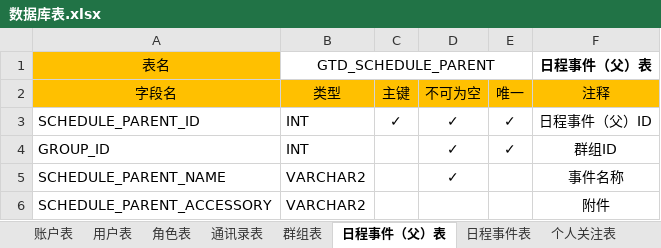
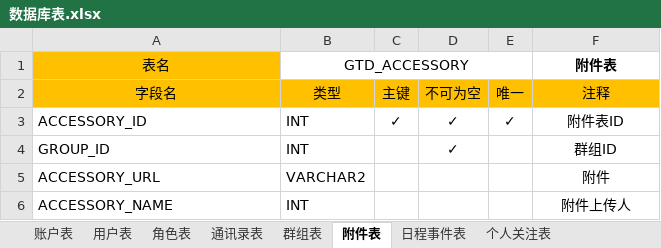
Before and after one commit to XJ-GTD/GTD, an Excel workbook: A-开发相关文档素材/2.数据库表/数据库表.xlsx, sheet 附件表, drawn as a sheet; values as stored, in another font and other column widths than the file's, no borders; removed rows and columns are numbered as before the commit, all else as after; the diff names each change by its address in the sheet, - before the commit and + after, or states it on an @@ line.

Commit message:
表更改

```diff
--- a/A-开发相关文档素材/2.数据库表/数据库表.xlsx (sheet 附件表)
+++ b/A-开发相关文档素材/2.数据库表/数据库表.xlsx (sheet 附件表)
-sheet tab: 日程事件（父）表
+sheet tab: 附件表
-B1 (类型): GTD_SCHEDULE_PARENT
+B1 (类型): GTD_ACCESSORY
-F1 (注释): 日程事件（父）表
+F1 (注释): 附件表
-A3 (字段名): SCHEDULE_PARENT_ID
+A3 (字段名): ACCESSORY_ID
-F3 (注释): 日程事件（父）ID
+F3 (注释): 附件表ID
-E4 (唯一): ✓
+E4 (唯一): (empty)
-row 5: SCHEDULE_PARENT_NAME | VARCHAR2 |  | ✓ |  | 事件名称
-A5 (字段名): SCHEDULE_PARENT_ACCESSORY
+A5 (字段名): ACCESSORY_URL
+row 6: ACCESSORY_NAME | INT |  |  |  | 附件上传人
```
Also changed, not shown: sheet 群组表, sheet 个人关注表, sheet 日程事件表.
